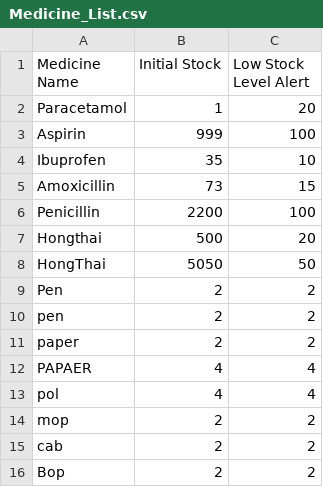
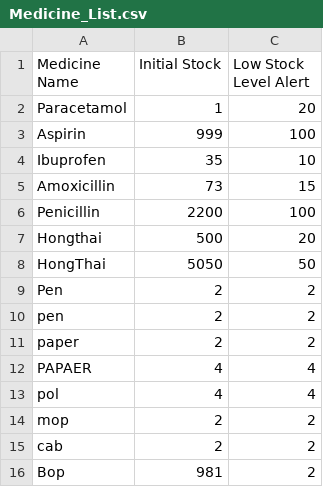
Before and after one commit to WhiteHatHud/SC2002Project, a CSV file: Medicine_List.csv, drawn as a sheet.

Commit message:
updateStock

```diff
--- a/Medicine_List.csv
+++ b/Medicine_List.csv
@@ -15,2 +15,2 @@ mop,2,2
 cab,2,2
-Bop,2,2
+Bop,981,2
```
Also changed, not shown: 2 other files.
